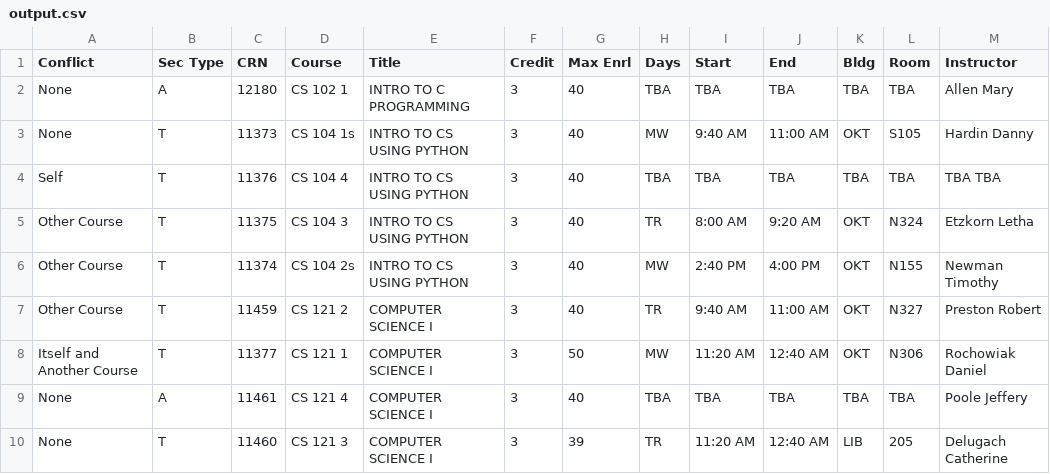
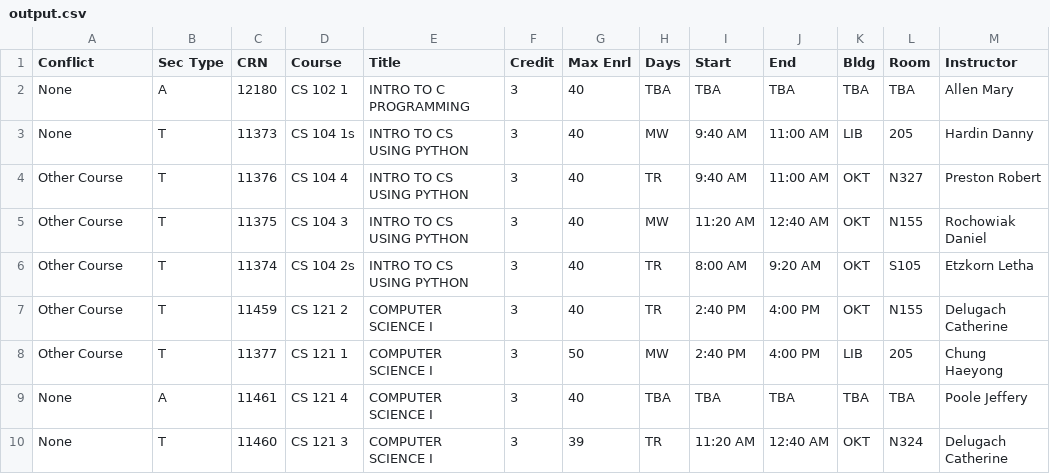
Before and after one commit to Actual-Heathen/Course_Scheduling, a CSV file: output.csv, drawn as a sheet; only a part is shown; the diff covers the shown part only.

```diff
--- a/output.csv
+++ b/output.csv
@@ -2,9 +2,9 @@ Conflict,Sec Type,CRN,Course,Title,Credit,Max Enrl,Days,Start,End,Bldg,Room,Inst
 None,A,12180,CS 102 1,INTRO TO C PROGRAMMING,3,40,TBA,TBA,TBA,TBA,TBA,Allen Mary
-None,T,11373,CS 104 1s,INTRO TO CS USING PYTHON,3,40,MW,9:40 AM,11:00 AM,OKT,S105,Hardin Danny
-Self,T,11376,CS 104 4,INTRO TO CS USING PYTHON,3,40,TBA,TBA,TBA,TBA,TBA,TBA TBA
-Other Course,T,11375,CS 104 3,INTRO TO CS USING PYTHON,3,40,TR,8:00 AM,9:20 AM,OKT,N324,Etzkorn Letha
-Other Course,T,11374,CS 104 2s,INTRO TO CS USING PYTHON,3,40,MW,2:40 PM,4:00 PM,OKT,N155,Newman  Timothy
-Other Course,T,11459,CS 121 2,COMPUTER SCIENCE I,3,40,TR,9:40 AM,11:00 AM,OKT,N327,Preston Robert
-Itself and Another Course,T,11377,CS 121 1,COMPUTER SCIENCE I,3,50,MW,11:20 AM,12:40 AM,OKT,N306,Rochowiak Daniel
+None,T,11373,CS 104 1s,INTRO TO CS USING PYTHON,3,40,MW,9:40 AM,11:00 AM,LIB,205,Hardin Danny
+Other Course,T,11376,CS 104 4,INTRO TO CS USING PYTHON,3,40,TR,9:40 AM,11:00 AM,OKT,N327,Preston Robert
+Other Course,T,11375,CS 104 3,INTRO TO CS USING PYTHON,3,40,MW,11:20 AM,12:40 AM,OKT,N155,Rochowiak Daniel
+Other Course,T,11374,CS 104 2s,INTRO TO CS USING PYTHON,3,40,TR,8:00 AM,9:20 AM,OKT,S105,Etzkorn Letha
+Other Course,T,11459,CS 121 2,COMPUTER SCIENCE I,3,40,TR,2:40 PM,4:00 PM,OKT,N155,Delugach Catherine
+Other Course,T,11377,CS 121 1,COMPUTER SCIENCE I,3,50,MW,2:40 PM,4:00 PM,LIB,205,Chung  Haeyong
 None,A,11461,CS 121 4,COMPUTER SCIENCE I,3,40,TBA,TBA,TBA,TBA,TBA,Poole Jeffery
-None,T,11460,CS 121 3,COMPUTER SCIENCE I,3,39,TR,11:20 AM,12:40 AM,LIB,205,Delugach Catherine
+None,T,11460,CS 121 3,COMPUTER SCIENCE I,3,39,TR,11:20 AM,12:40 AM,OKT,N324,Delugach Catherine
```
Also changed, not shown: 122 edited cells elsewhere in this file, 1 other file.
